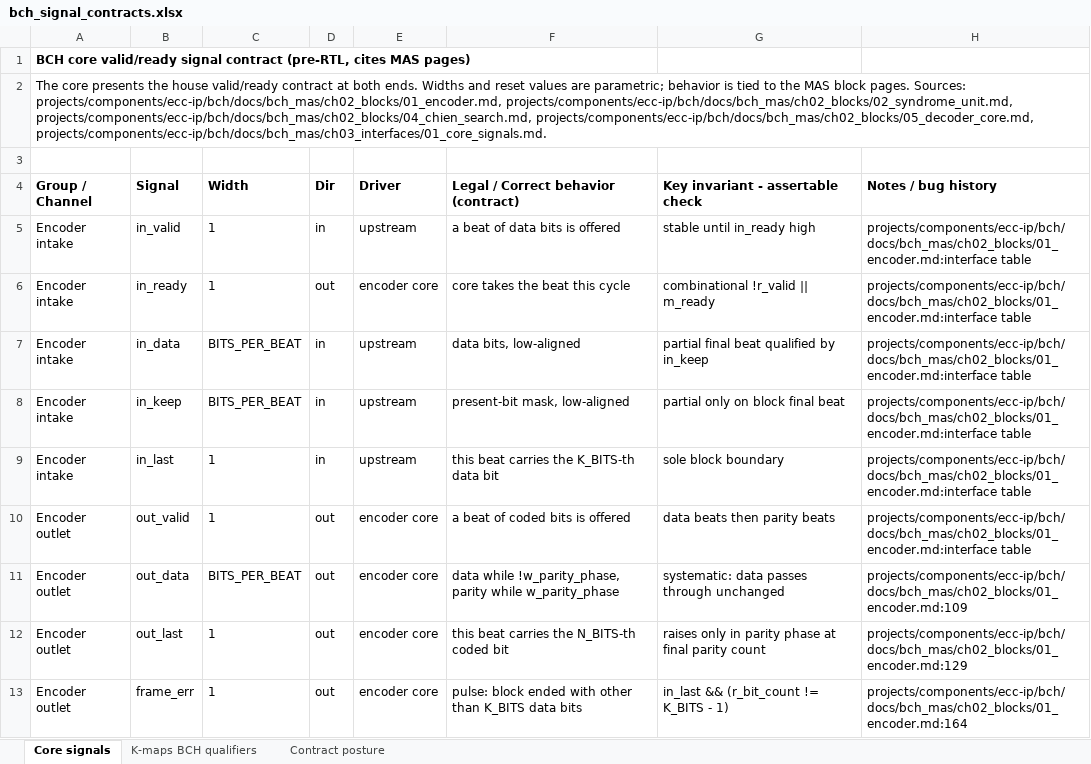
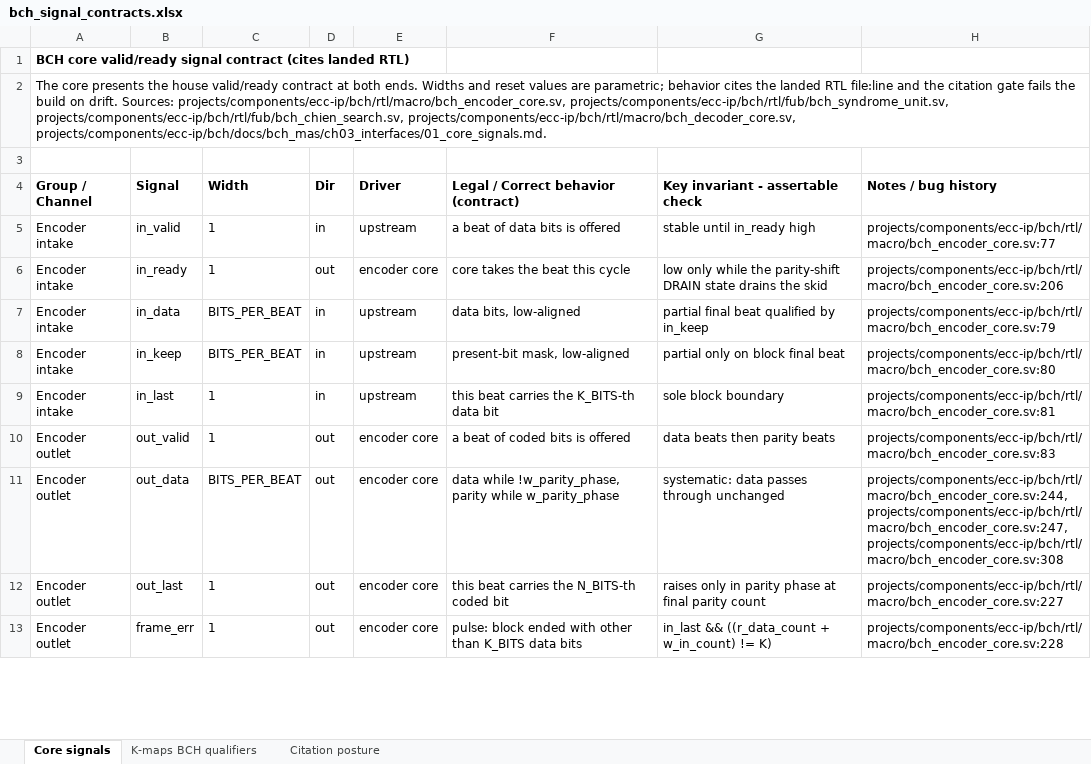
Before and after one commit to sean-galloway/RTLDesignSherpa, an Excel workbook: projects/components/ecc-ip/bch/docs/bch_signal_contracts.xlsx, sheet Core signals, drawn as a sheet; only a part is shown; values as stored, in another font and other column widths than the file's, no borders; the diff covers the shown part only; the diff names each change by its address in the sheet, - before the commit and + after, or states it on an @@ line.

Commit message:
ecc-ip(bch): close TASK-001/003/004/006/007 -- vault reconciled with the landed work
TASK-001 (stand up the component): the umbrella is realized -- codec
(TASK-005), wrappers + gate DV (TASK-006), math chapter (TASK-004), and
both boards' harness validation (TASK-007). Consumer question stays
deferred, same as reed-solomon TASK-003.

TASK-004 (math chapter): HAS ch07 published with all five sections; worked
numbers re-verified by ch07_math_trace.py today. Recorded deviation: two
sister chapters with cross-links instead of one canonical foundation copy.

TASK-006 (wrappers + injector): close condition re-verified -- Verilator +
Verible + declaration-order lint green on all 22 modules.

TASK-007 (board bring-up): definition of done re-verified -- PREBUILD drift
check green; the full 14-test UART harness suite (small profile, both IFACE
values) re-run today, 14/14 in 14m29s; board evidence lives in
stable/MANIFEST.md (G2 2026-10-04 battery; A7 battery 7/7 + 62,528-block
soak post-#89).

TASK-003 (MAS + signal-contract kmaps): the post-RTL half of the scope.
Every workbook citation re-pointed from the pre-RTL MAS pages to the landed
RTL file:line, behind the verify_citations drift gate. The kmaps follow the
landed design where implementation moved a qualifier between blocks
(out_flip_en carries only root & position-valid; the correctable /
pass-through gating lives in the decoder core as registered
r_release_apply applied at out_data). All eight maps render VERDICT:
IDENTICAL. Contract rows, the posture sheet (now the migration record), and
the two MAS pages that described the pre-RTL posture updated to match;
check_task_ids green. The BCH task lane is now fully closed (0 open,
0 active).

```diff
--- a/projects/components/ecc-ip/bch/docs/bch_signal_contracts.xlsx (sheet Core signals)
+++ b/projects/components/ecc-ip/bch/docs/bch_signal_contracts.xlsx (sheet Core signals)
-sheet tab: Contract posture
+sheet tab: Citation posture
-A1 (Group / Channel): …signal contract (pre-RTL, cites MAS pages)
+A1 (Group / Channel): …signal contract (cites landed RTL)
-A2 (Group / Channel): …parametric; behavior is tied to the MAS block pages. Sources: projects/components/ecc-ip/bch/docs/bch_mas/ch02_blocks/01_encoder.md, projects/components/ecc-ip/bch/docs/bch_mas/ch02_blocks/02_syndrome_unit.md, projects/components/ecc-ip/bch/docs/bch_mas/ch02_blocks/04_chien_search.md, projects/components/ecc-ip/bch/docs/bch_mas/ch02_blocks/05_decoder_core.md, projects/components/ecc-ip/bch/docs/bch_mas/ch03_interfaces/01_core_signals.md.
+A2 (Group / Channel): …parametric; behavior cites the landed RTL file:line and the citation gate fails the build on drift. Sources: projects/components/ecc-ip/bch/rtl/macro/bch_encoder_core.sv, projects/components/ecc-ip/bch/rtl/fub/bch_syndrome_unit.sv, projects/components/ecc-ip/bch/rtl/fub/bch_chien_search.sv, projects/components/ecc-ip/bch/rtl/macro/bch_decoder_core.sv, projects/components/ecc-ip/bch/docs/bch_mas/ch03_interfaces/01_core_signals.md.
-H5 (Notes / bug history): projects/components/ecc-ip/bch/docs/bch_mas/ch02_blocks/01_encoder.md:interface table
+H5 (Notes / bug history): projects/components/ecc-ip/bch/rtl/macro/bch_encoder_core.sv:77
-G6 (Key invariant - assertable check): combinational !r_valid || m_ready
+G6 (Key invariant - assertable check): low only while the parity-shift DRAIN state drains the skid
-H6 (Notes / bug history): projects/components/ecc-ip/bch/docs/bch_mas/ch02_blocks/01_encoder.md:interface table
+H6 (Notes / bug history): projects/components/ecc-ip/bch/rtl/macro/bch_encoder_core.sv:206
-H7 (Notes / bug history): projects/components/ecc-ip/bch/docs/bch_mas/ch02_blocks/01_encoder.md:interface table
+H7 (Notes / bug history): projects/components/ecc-ip/bch/rtl/macro/bch_encoder_core.sv:79
-H8 (Notes / bug history): projects/components/ecc-ip/bch/docs/bch_mas/ch02_blocks/01_encoder.md:interface table
+H8 (Notes / bug history): projects/components/ecc-ip/bch/rtl/macro/bch_encoder_core.sv:80
-H9 (Notes / bug history): projects/components/ecc-ip/bch/docs/bch_mas/ch02_blocks/01_encoder.md:interface table
+H9 (Notes / bug history): projects/components/ecc-ip/bch/rtl/macro/bch_encoder_core.sv:81
-H10 (Notes / bug history): projects/components/ecc-ip/bch/docs/bch_mas/ch02_blocks/01_encoder.md:interface table
+H10 (Notes / bug history): projects/components/ecc-ip/bch/rtl/macro/bch_encoder_core.sv:83
-H11 (Notes / bug history): projects/components/ecc-ip/bch/docs/bch_mas/ch02_blocks/01_encoder.md:109
+H11 (Notes / bug history): projects/components/ecc-ip/bch/rtl/macro/bch_encoder_core.sv:244, projects/components/ecc-ip/bch/rtl/macro/bch_encoder_core.sv:247, projects/components/ecc-ip/bch/rtl/macro/bch_encoder_core.sv:308
-H12 (Notes / bug history): projects/components/ecc-ip/bch/docs/bch_mas/ch02_blocks/01_encoder.md:129
+H12 (Notes / bug history): projects/components/ecc-ip/bch/rtl/macro/bch_encoder_core.sv:227
-G13 (Key invariant - assertable check): in_last && (r_bit_count != K_BITS - 1)
+G13 (Key invariant - assertable check): in_last && ((r_data_count + w_in_count) != K)
-H13 (Notes / bug history): projects/components/ecc-ip/bch/docs/bch_mas/ch02_blocks/01_encoder.md:164
+H13 (Notes / bug history): projects/components/ecc-ip/bch/rtl/macro/bch_encoder_core.sv:228
```
Also changed, not shown: 16 edited cells elsewhere in this sheet, sheet K-maps BCH qualifiers, sheet Citation posture, 9 other files.
